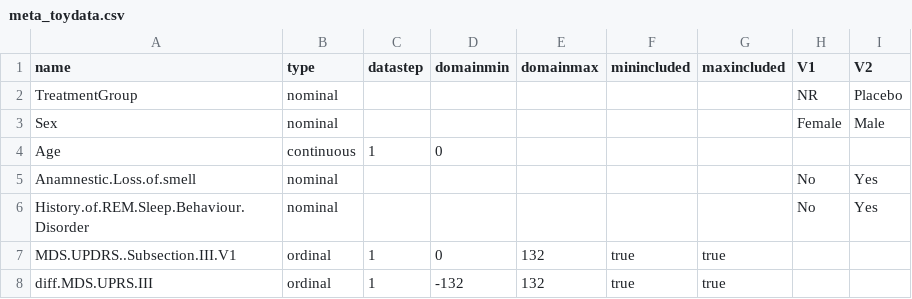
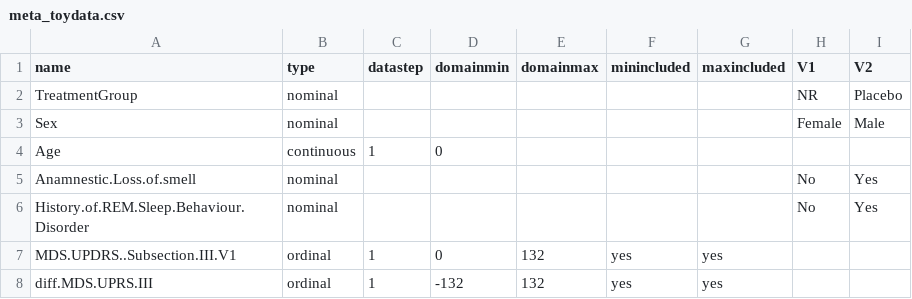
Before and after one commit to pglpm/inferno, a CSV file: vignettes/meta_toydata.csv, drawn as a sheet.

```diff
--- a/vignettes/meta_toydata.csv
+++ b/vignettes/meta_toydata.csv
@@ -6,3 +6,3 @@ Anamnestic.Loss.of.smell,nominal,,,,,,No,Yes
 History.of.REM.Sleep.Behaviour.Disorder,nominal,,,,,,No,Yes
-MDS.UPDRS..Subsection.III.V1,ordinal,1,0,132,true,true,,
-diff.MDS.UPRS.III,ordinal,1,-132,132,true,true,,
+MDS.UPDRS..Subsection.III.V1,ordinal,1,0,132,yes,yes,,
+diff.MDS.UPRS.III,ordinal,1,-132,132,yes,yes,,
```
Also changed, not shown: 3 other files.
